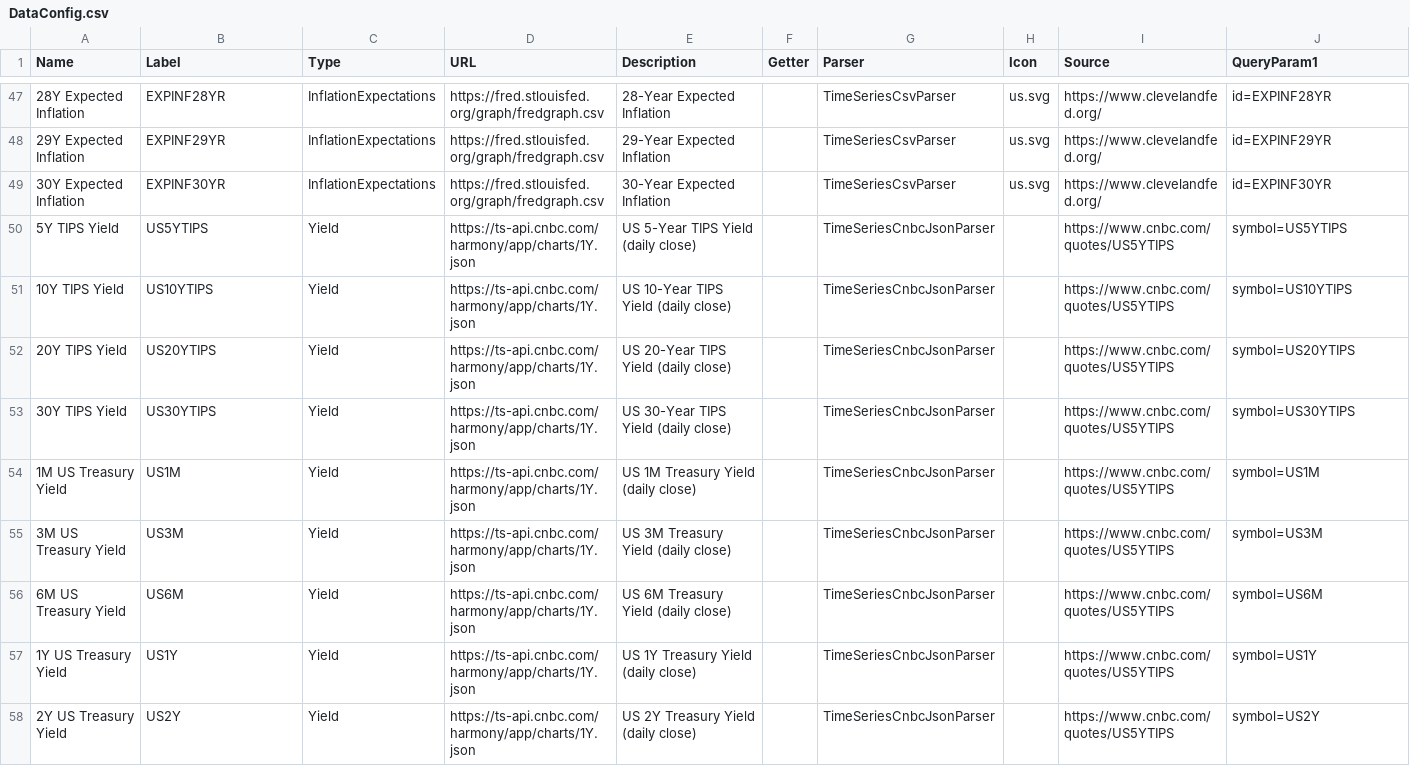
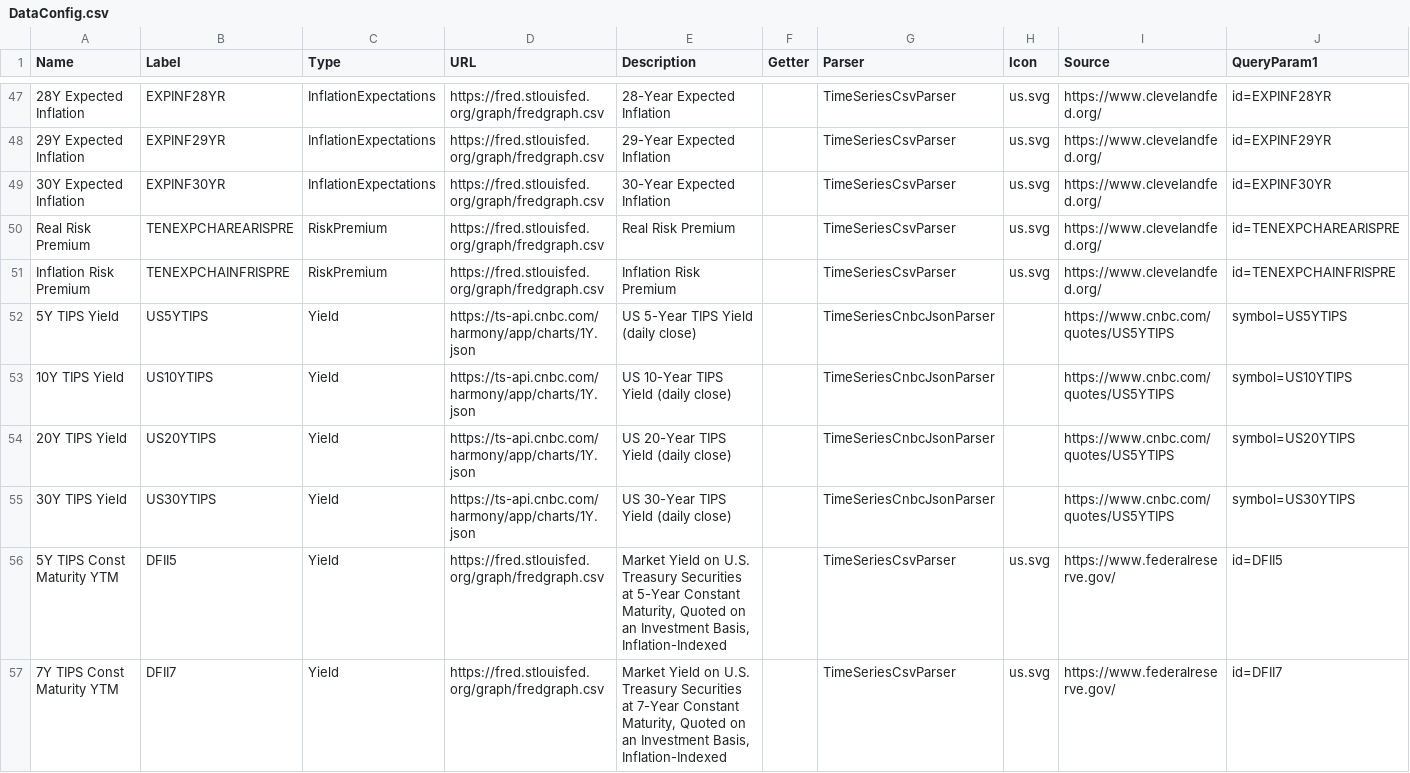
Before and after one commit to justin-cyr/inflationHub, a CSV file: backend/DataConfig.csv, drawn as a sheet; only a part is shown, gaps mark what is left out; the shorter side is filled out with more unchanged rows; rows hold the shown columns only; the diff covers the shown part only; the diff names each change by its address in the sheet, - before the commit and + after, or states it on an @@ line.

Commit message:
Added TIPS market YTM and inflation risk premium data series.

```diff
--- a/backend/DataConfig.csv
+++ b/backend/DataConfig.csv
+row 50: Real Risk Premium | TENEXPCHAREARISPRE | RiskPremium | https://fred.stlouisfed.org/graph/fredgraph.csv | Real Risk Premium |  | TimeSeriesCsvParser | us.svg | https://www.clevelandfed.org/ | id=TENEXPCHAREARISPRE
+row 51: Inflation Risk Premium | TENEXPCHAINFRISPRE | RiskPremium | https://fred.stlouisfed.org/graph/fredgraph.csv | Inflation Risk Premium |  | TimeSeriesCsvParser | us.svg | https://www.clevelandfed.org/ | id=TENEXPCHAINFRISPRE
+row 56: 5Y TIPS Const Maturity YTM | DFII5 | Yield | https://fred.stlouisfed.org/graph/fredgraph.csv | Market Yield on U.S. Treasury Securities at 5-Year Constant Maturity, Quoted on an Investment Basis, Inflation-Indexed |  | TimeSeriesCsvParser | us.svg | https://www.federalreserve.gov/ | id=DFII5
+row 57: 7Y TIPS Const Maturity YTM | DFII7 | Yield | https://fred.stlouisfed.org/graph/fredgraph.csv | Market Yield on U.S. Treasury Securities at 7-Year Constant Maturity, Quoted on an Investment Basis, Inflation-Indexed |  | TimeSeriesCsvParser | us.svg | https://www.federalreserve.gov/ | id=DFII7
```
Also changed, not shown: 8 added rows elsewhere in this file, 1 other file.
